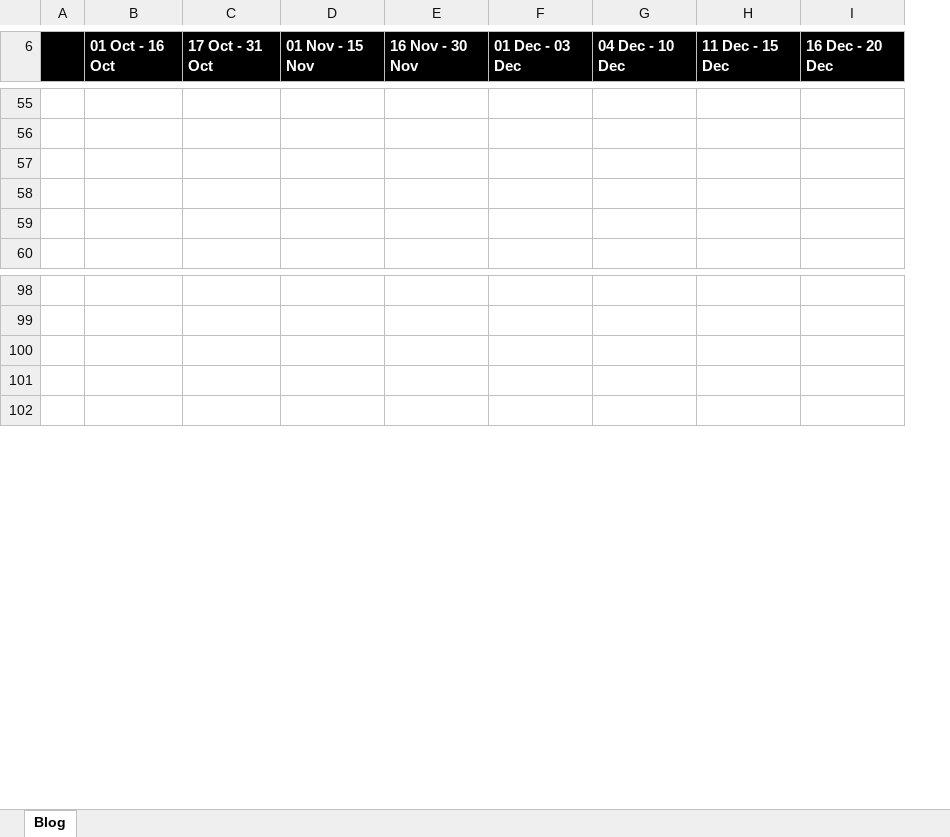
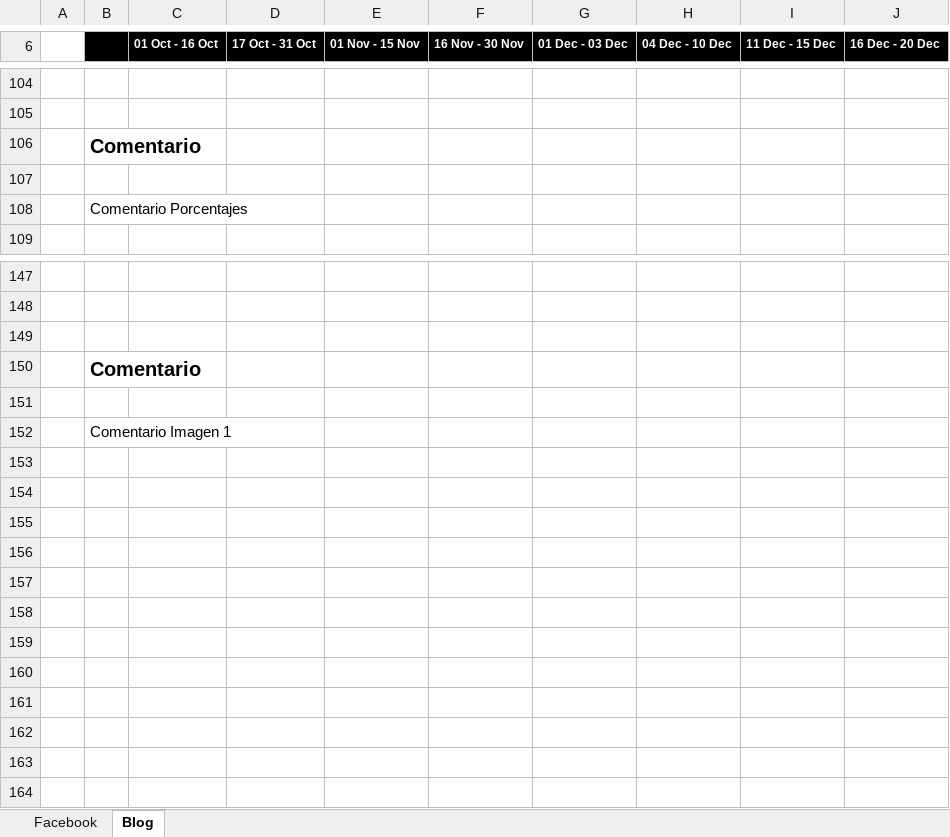
Before and after one commit to cenavarro/SocialCRM2, an Excel workbook: reporte.xlsx, sheet Blog, drawn as a sheet; only a part is shown, gaps mark what is left out; values as stored, in another font and other column widths than the file's, no borders; charts and pictures not drawn; removed rows and columns are numbered as before the commit, all else as after; the diff covers the shown part only; the diff names each change by its address in the sheet, - before the commit and + after, or states it on an @@ line.

Commit message:
Arreglo a algunos test y se implemento la generacion de reportes para facebook y blog

```diff
--- a/reporte.xlsx (sheet Blog)
+++ b/reporte.xlsx (sheet Blog)
+sheet tab: Facebook
+column A, empty
@@ C6:J6 text size: smaller @@
+row 106:  | Comentario
-B108: (empty)
+B108: Comentario Porcentajes
-row 59: (empty)
+row 150:  | Comentario
+row 151: (empty)
+row 152:  | Comentario Imagen 1
+row 153: (empty)
+row 154: (empty)
+row 155: (empty)
+row 156: (empty)
+row 157: (empty)
+row 158: (empty)
+row 159: (empty)
+row 160: (empty)
+row 161: (empty)
+row 162: (empty)
```
Also changed, not shown: 91 added rows and 1 edited cell elsewhere in this sheet, charts or pictures, 18 other files.
